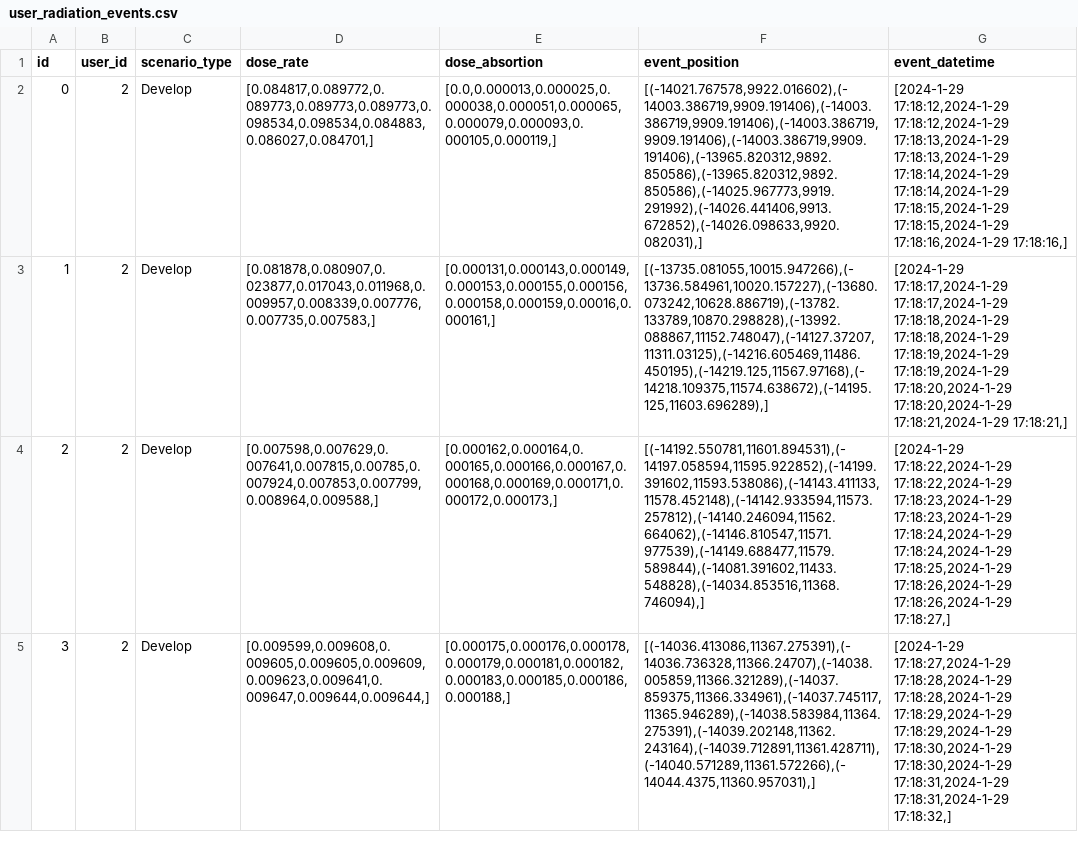
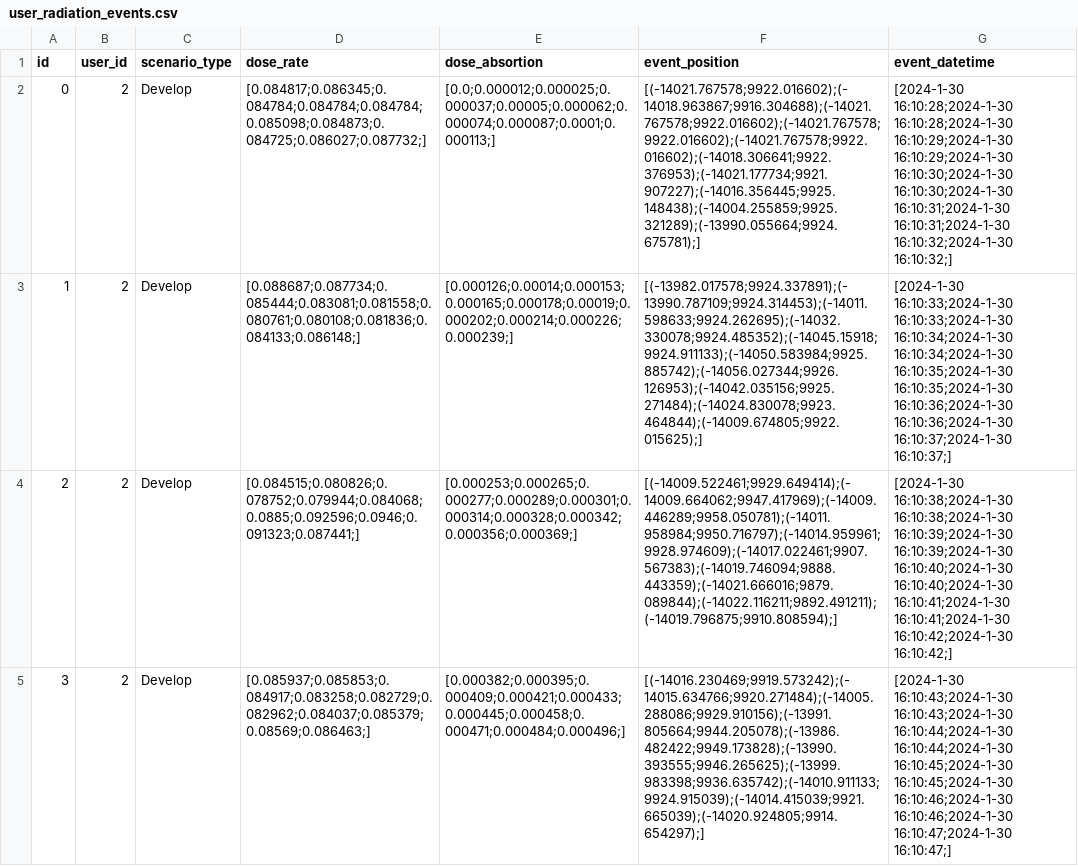
Before and after one commit to raul284/PHD-ADARVE, a CSV file: RadiationRoom/Unreal/Saved/database/user_radiation_events.csv, drawn as a sheet; only a part is shown; the diff covers the shown part only; the diff names each change by its address in the sheet, - before the commit and + after, or states it on an @@ line.

```diff
--- a/RadiationRoom/Unreal/Saved/database/user_radiation_events.csv
+++ b/RadiationRoom/Unreal/Saved/database/user_radiation_events.csv
-D2 (dose_rate): [0.084817,0.089772,0.089773,0.089773,0.089773,0.098534,0.098534,0.084883,0.086027,0.084701,]
+D2 (dose_rate): [0.084817;0.086345;0.084784;0.084784;0.084784;0.085098;0.084873;0.084725;0.086027;0.087732;]
-E2 (dose_absortion): [0.0,0.000013,0.000025,0.000038,0.000051,0.000065,0.000079,0.000093,0.000105,0.000119,]
+E2 (dose_absortion): [0.0;0.000012;0.000025;0.000037;0.00005;0.000062;0.000074;0.000087;0.0001;0.000113;]
-F2 (event_position): [(-14021.767578,9922.016602),(-14003.386719,9909.191406),(-14003.386719,9909.191406),(-14003.386719,9909.191406),(-14003.386719,9909.191406),(-13965.820312,9892.850586),(-13965.820312,9892.850586),(-14025.967773,9919.291992),(-14026.441406,9913.672852),(-14026.098633,9920.082031),]
+F2 (event_position): [(-14021.767578;9922.016602);(-14018.963867;9916.304688);(-14021.767578;9922.016602);(-14021.767578;9922.016602);(-14021.767578;9922.016602);(-14018.306641;9922.376953);(-14021.177734;9921.907227);(-14016.356445;9925.148438);(-14004.255859;9925.321289);(-13990.055664;9924.675781);]
-G2 (event_datetime): [2024-1-29 17:18:12,2024-1-29 17:18:12,2024-1-29 17:18:13,2024-1-29 17:18:13,2024-1-29 17:18:14,2024-1-29 17:18:14,2024-1-29 17:18:15,2024-1-29 17:18:15,2024-1-29 17:18:16,2024-1-29 17:18:16,]
+G2 (event_datetime): [2024-1-30 16:10:28;2024-1-30 16:10:28;2024-1-30 16:10:29;2024-1-30 16:10:29;2024-1-30 16:10:30;2024-1-30 16:10:30;2024-1-30 16:10:31;2024-1-30 16:10:31;2024-1-30 16:10:32;2024-1-30 16:10:32;]
-D3 (dose_rate): [0.081878,0.080907,0.023877,0.017043,0.011968,0.009957,0.008339,0.007776,0.007735,0.007583,]
+D3 (dose_rate): [0.088687;0.087734;0.085444;0.083081;0.081558;0.080761;0.080108;0.081836;0.084133;0.086148;]
-E3 (dose_absortion): [0.000131,0.000143,0.000149,0.000153,0.000155,0.000156,0.000158,0.000159,0.00016,0.000161,]
+E3 (dose_absortion): [0.000126;0.00014;0.000153;0.000165;0.000178;0.00019;0.000202;0.000214;0.000226;0.000239;]
-F3 (event_position): [(-13735.081055,10015.947266),(-13736.584961,10020.157227),(-13680.073242,10628.886719),(-13782.133789,10870.298828),(-13992.088867,11152.748047),(-14127.37207,11311.03125),(-14216.605469,11486.450195),(-14219.125,11567.97168),(-14218.109375,11574.638672),(-14195.125,11603.696289),]
+F3 (event_position): [(-13982.017578;9924.337891);(-13990.787109;9924.314453);(-14011.598633;9924.262695);(-14032.330078;9924.485352);(-14045.15918;9924.911133);(-14050.583984;9925.885742);(-14056.027344;9926.126953);(-14042.035156;9925.271484);(-14024.830078;9923.464844);(-14009.674805;9922.015625);]
-G3 (event_datetime): [2024-1-29 17:18:17,2024-1-29 17:18:17,2024-1-29 17:18:18,2024-1-29 17:18:18,2024-1-29 17:18:19,2024-1-29 17:18:19,2024-1-29 17:18:20,2024-1-29 17:18:20,2024-1-29 17:18:21,2024-1-29 17:18:21,]
+G3 (event_datetime): [2024-1-30 16:10:33;2024-1-30 16:10:33;2024-1-30 16:10:34;2024-1-30 16:10:34;2024-1-30 16:10:35;2024-1-30 16:10:35;2024-1-30 16:10:36;2024-1-30 16:10:36;2024-1-30 16:10:37;2024-1-30 16:10:37;]
-D4 (dose_rate): [0.007598,0.007629,0.007641,0.007815,0.00785,0.007924,0.007853,0.007799,0.008964,0.009588,]
+D4 (dose_rate): [0.084515;0.080826;0.078752;0.079944;0.084068;0.0885;0.092596;0.0946;0.091323;0.087441;]
-E4 (dose_absortion): [0.000162,0.000164,0.000165,0.000166,0.000167,0.000168,0.000169,0.000171,0.000172,0.000173,]
+E4 (dose_absortion): [0.000253;0.000265;0.000277;0.000289;0.000301;0.000314;0.000328;0.000342;0.000356;0.000369;]
-F4 (event_position): [(-14192.550781,11601.894531),(-14197.058594,11595.922852),(-14199.391602,11593.538086),(-14143.411133,11578.452148),(-14142.933594,11573.257812),(-14140.246094,11562.664062),(-14146.810547,11571.977539),(-14149.688477,11579.589844),(-14081.391602,11433.548828),(-14034.853516,11368.746094),]
+F4 (event_position): [(-14009.522461;9929.649414);(-14009.664062;9947.417969);(-14009.446289;9958.050781);(-14011.958984;9950.716797);(-14014.959961;9928.974609);(-14017.022461;9907.567383);(-14019.746094;9888.443359);(-14021.666016;9879.089844);(-14022.116211;9892.491211);(-14019.796875;9910.808594);]
-G4 (event_datetime): [2024-1-29 17:18:22,2024-1-29 17:18:22,2024-1-29 17:18:23,2024-1-29 17:18:23,2024-1-29 17:18:24,2024-1-29 17:18:24,2024-1-29 17:18:25,2024-1-29 17:18:26,2024-1-29 17:18:26,2024-1-29 17:18:27,]
+G4 (event_datetime): [2024-1-30 16:10:38;2024-1-30 16:10:38;2024-1-30 16:10:39;2024-1-30 16:10:39;2024-1-30 16:10:40;2024-1-30 16:10:40;2024-1-30 16:10:41;2024-1-30 16:10:41;2024-1-30 16:10:42;2024-1-30 16:10:42;]
-D5 (dose_rate): [0.009599,0.009608,0.009605,0.009605,0.009609,0.009623,0.009641,0.009647,0.009644,0.009644,]
+D5 (dose_rate): [0.085937;0.085853;0.084917;0.083258;0.082729;0.082962;0.084037;0.085379;0.08569;0.086463;]
-E5 (dose_absortion): [0.000175,0.000176,0.000178,0.000179,0.000181,0.000182,0.000183,0.000185,0.000186,0.000188,]
+E5 (dose_absortion): [0.000382;0.000395;0.000409;0.000421;0.000433;0.000445;0.000458;0.000471;0.000484;0.000496;]
-F5 (event_position): [(-14036.413086,11367.275391),(-14036.736328,11366.24707),(-14038.005859,11366.321289),(-14037.859375,11366.334961),(-14037.745117,11365.946289),(-14038.583984,11364.275391),(-14039.202148,11362.243164),(-14039.712891,11361.428711),(-14040.571289,11361.572266),(-14044.4375,11360.957031),]
+F5 (event_position): [(-14016.230469;9919.573242);(-14015.634766;9920.271484);(-14005.288086;9929.910156);(-13991.805664;9944.205078);(-13986.482422;9949.173828);(-13990.393555;9946.265625);(-13999.983398;9936.635742);(-14010.911133;9924.915039);(-14014.415039;9921.665039);(-14020.924805;9914.654297);]
-G5 (event_datetime): [2024-1-29 17:18:27,2024-1-29 17:18:28,2024-1-29 17:18:28,2024-1-29 17:18:29,2024-1-29 17:18:29,2024-1-29 17:18:30,2024-1-29 17:18:30,2024-1-29 17:18:31,2024-1-29 17:18:31,2024-1-29 17:18:32,]
+G5 (event_datetime): [2024-1-30 16:10:43;2024-1-30 16:10:43;2024-1-30 16:10:44;2024-1-30 16:10:44;2024-1-30 16:10:45;2024-1-30 16:10:45;2024-1-30 16:10:46;2024-1-30 16:10:46;2024-1-30 16:10:47;2024-1-30 16:10:47;]
```
Also changed, not shown: 6 added rows, 140 edited cells and row numbers in column A elsewhere in this file, RadiationRoom/Unreal/Saved/database/epd_radiation_events.csv, RadiationRoom/Unreal/Saved/database/tips_events.csv, 43 other files.
